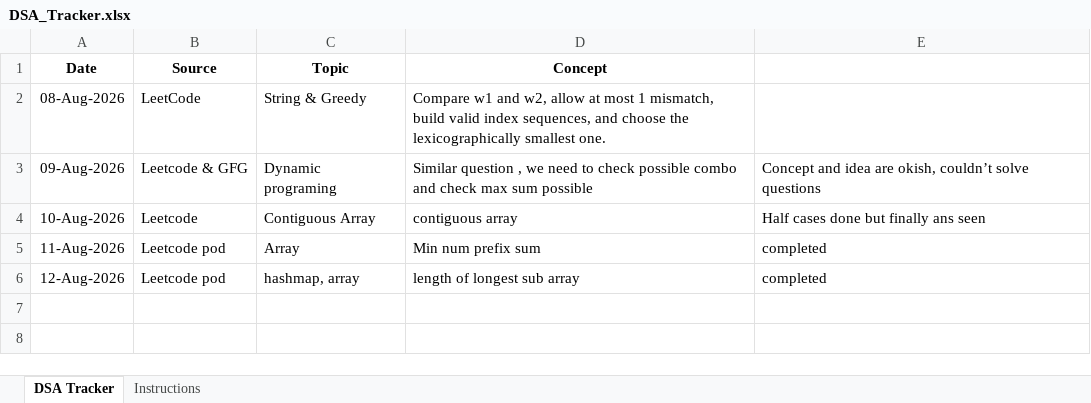
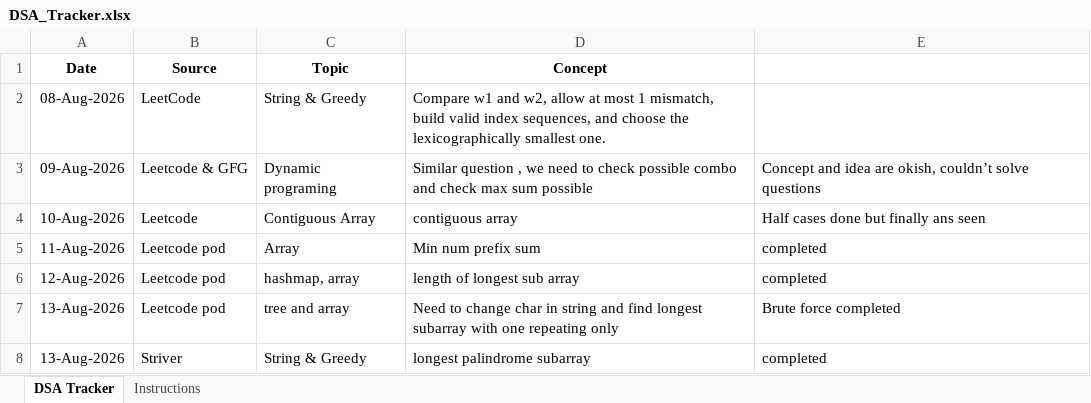
Before and after one commit to jayanthid557/Leet-codes-DSA-Journey, an Excel workbook: DSA_Tracker.xlsx, sheet DSA Tracker, drawn as a sheet; values as stored, in another font and other column widths than the file's, no borders; the diff names each change by its address in the sheet, - before the commit and + after, or states it on an @@ line.

Commit message:
update

```diff
--- a/DSA_Tracker.xlsx (sheet DSA Tracker)
+++ b/DSA_Tracker.xlsx (sheet DSA Tracker)
+row 7: 13-Aug-2026 | Leetcode pod | tree and array | Need to change char in string and find longest subarray with one repeating only | Brute force completed
+row 8: 13-Aug-2026 | Striver | String & Greedy | longest palindrome subarray | completed
```
